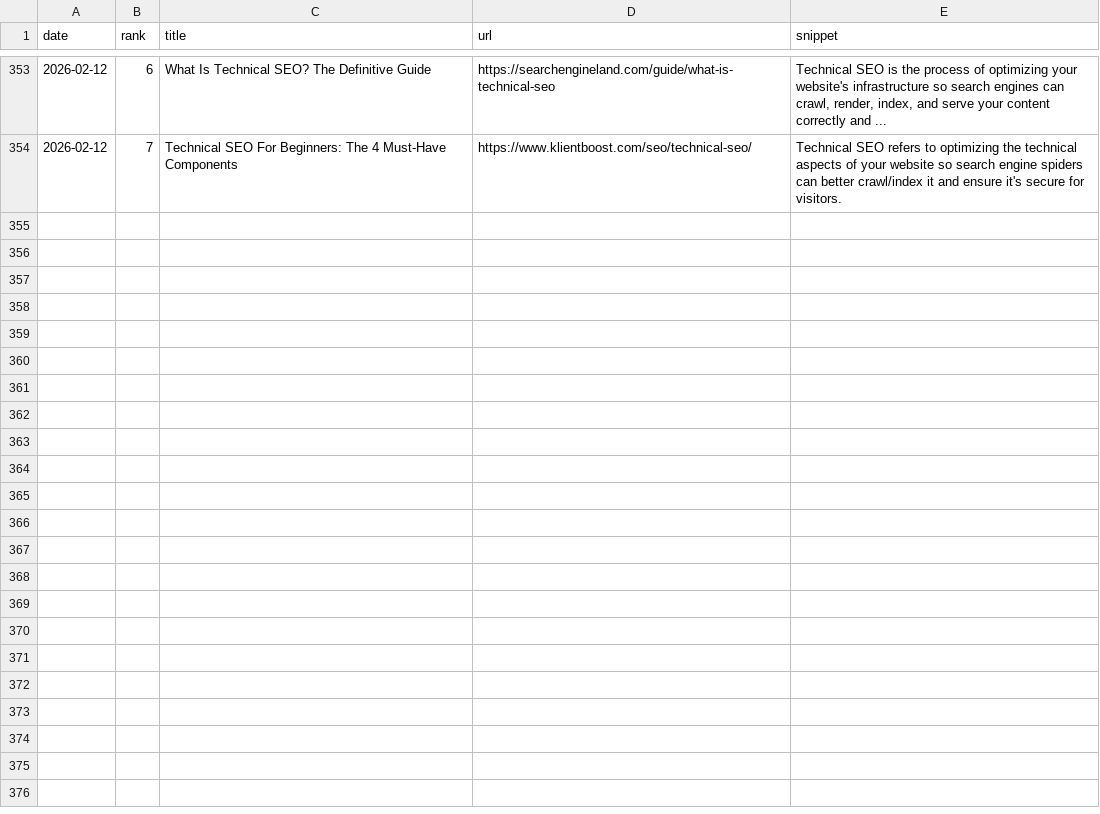
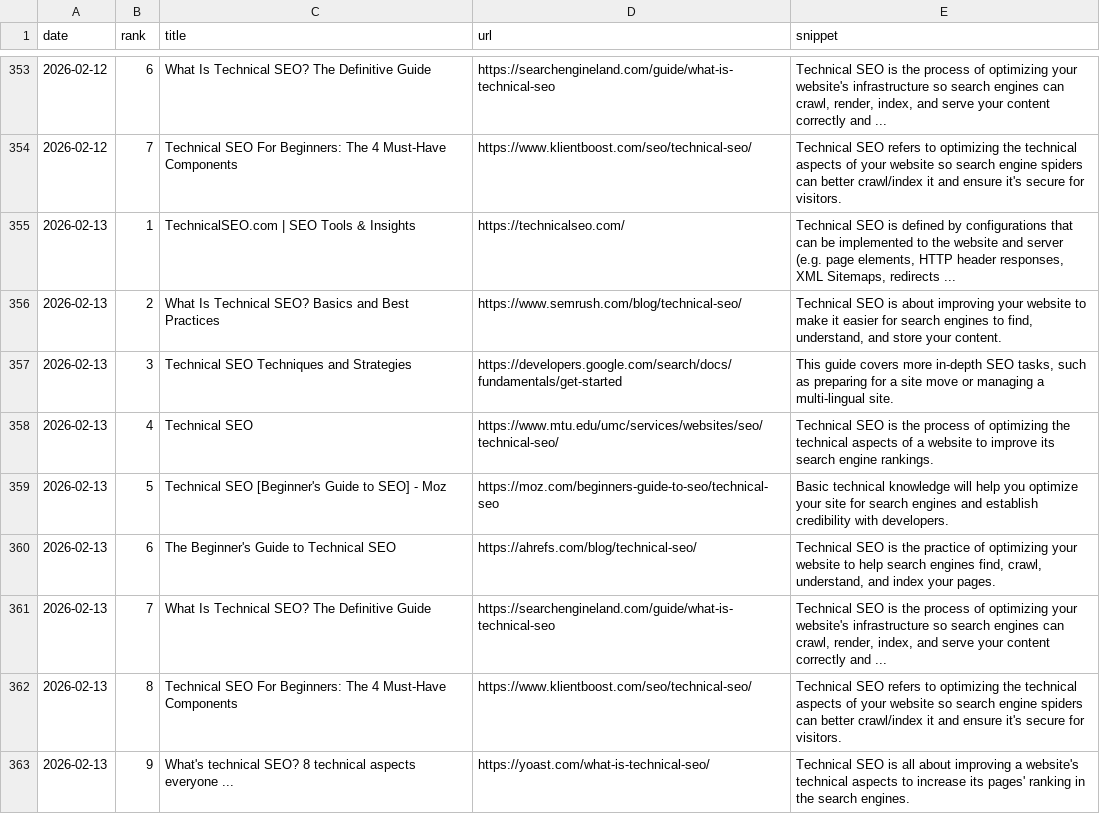
Before and after one commit to takuma51/aio-search-analyzer, a CSV file: seo_data.csv, drawn as a sheet; only a part is shown, gaps mark what is left out.

```diff
--- a/seo_data.csv
+++ b/seo_data.csv
@@ -354 +354,10 @@ date,rank,title,url,snippet
 2026-02-12,7,Technical SEO For Beginners: The 4 Must-Have Components,https://www.klientboost.com/seo/technical-seo/,Technical SEO refers to optimizing the technical aspects of your website so search engine spiders can better crawl/index it and ensure it's secure for visitors.
+2026-02-13,1,TechnicalSEO.com | SEO Tools & Insights,https://technicalseo.com/,"Technical SEO is defined by configurations that can be implemented to the website and server (e.g. page elements, HTTP header responses, XML Sitemaps, redirects ..."
+2026-02-13,2,What Is Technical SEO? Basics and Best Practices,https://www.semrush.com/blog/technical-seo/,"Technical SEO is about improving your website to make it easier for search engines to find, understand, and store your content."
+2026-02-13,3,Technical SEO Techniques and Strategies,https://developers.google.com/search/docs/fundamentals/get-started,"This guide covers more in-depth SEO tasks, such as preparing for a site move or managing a multi-lingual site."
+2026-02-13,4,Technical SEO,https://www.mtu.edu/umc/services/websites/seo/technical-seo/,Technical SEO is the process of optimizing the technical aspects of a website to improve its search engine rankings.
+2026-02-13,5,Technical SEO [Beginner's Guide to SEO] - Moz,https://moz.com/beginners-guide-to-seo/technical-seo,Basic technical knowledge will help you optimize your site for search engines and establish credibility with developers.
+2026-02-13,6,The Beginner's Guide to Technical SEO,https://ahrefs.com/blog/technical-seo/,"Technical SEO is the practice of optimizing your website to help search engines find, crawl, understand, and index your pages."
+2026-02-13,7,What Is Technical SEO? The Definitive Guide,https://searchengineland.com/guide/what-is-technical-seo,"Technical SEO is the process of optimizing your website's infrastructure so search engines can crawl, render, index, and serve your content correctly and ..."
+2026-02-13,8,Technical SEO For Beginners: The 4 Must-Have Components,https://www.klientboost.com/seo/technical-seo/,Technical SEO refers to optimizing the technical aspects of your website so search engine spiders can better crawl/index it and ensure it's secure for visitors.
+2026-02-13,9,What's technical SEO? 8 technical aspects everyone ...,https://yoast.com/what-is-technical-seo/,Technical SEO is all about improving a website's technical aspects to increase its pages' ranking in the search engines.
```
